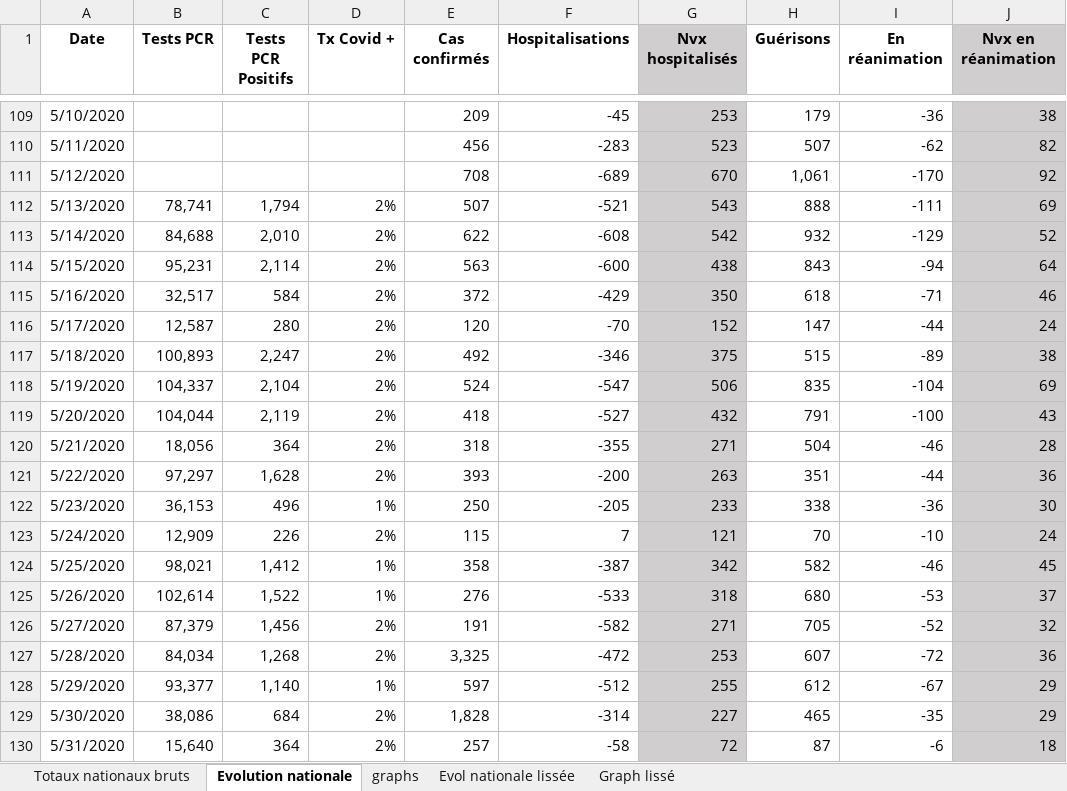
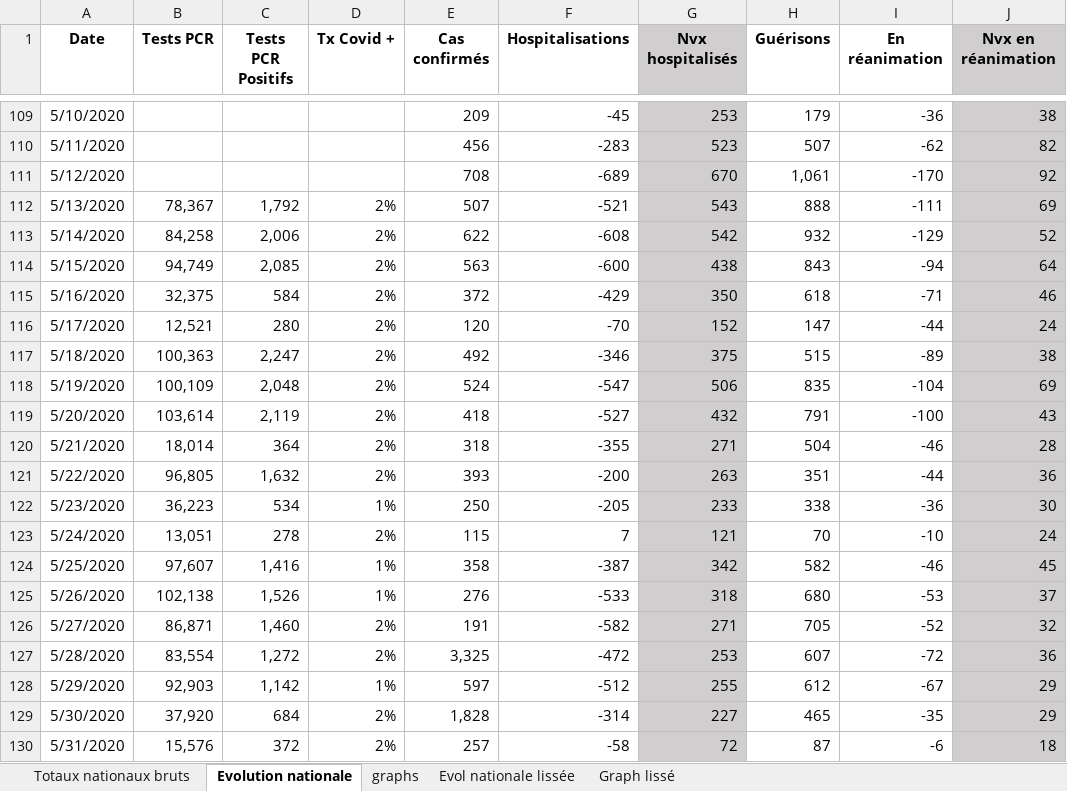
Before and after one commit to pasouf/covid-19, an Excel workbook: Stats coronavirus.xlsx, sheet Evolution nationale, drawn as a sheet; only a part is shown, gaps mark what is left out; values as stored, in another font and other column widths than the file's, no borders; the diff covers the shown part only; the diff names each change by its address in the sheet, - before the commit and + after, or states it on an @@ line.

```diff
--- a/Stats coronavirus.xlsx (sheet Evolution nationale)
+++ b/Stats coronavirus.xlsx (sheet Evolution nationale)
-B112 (Tests PCR): 78,741
+B112 (Tests PCR): 78,367
-C112 (Tests PCR Positifs): 1,794
+C112 (Tests PCR Positifs): 1,792
-B113 (Tests PCR): 84,688
+B113 (Tests PCR): 84,258
-C113 (Tests PCR Positifs): 2,010
+C113 (Tests PCR Positifs): 2,006
-B114 (Tests PCR): 95,231
+B114 (Tests PCR): 94,749
-C114 (Tests PCR Positifs): 2,114
+C114 (Tests PCR Positifs): 2,085
-B115 (Tests PCR): 32,517
+B115 (Tests PCR): 32,375
-B116 (Tests PCR): 12,587
+B116 (Tests PCR): 12,521
-B117 (Tests PCR): 100,893
+B117 (Tests PCR): 100,363
-B118 (Tests PCR): 104,337
+B118 (Tests PCR): 100,109
-C118 (Tests PCR Positifs): 2,104
+C118 (Tests PCR Positifs): 2,048
-B119 (Tests PCR): 104,044
+B119 (Tests PCR): 103,614
-B120 (Tests PCR): 18,056
+B120 (Tests PCR): 18,014
-B121 (Tests PCR): 97,297
+B121 (Tests PCR): 96,805
-C121 (Tests PCR Positifs): 1,628
+C121 (Tests PCR Positifs): 1,632
-B122 (Tests PCR): 36,153
+B122 (Tests PCR): 36,223
-C122 (Tests PCR Positifs): 496
+C122 (Tests PCR Positifs): 534
-B123 (Tests PCR): 12,909
+B123 (Tests PCR): 13,051
-C123 (Tests PCR Positifs): 226
+C123 (Tests PCR Positifs): 278
-B124 (Tests PCR): 98,021
+B124 (Tests PCR): 97,607
-C124 (Tests PCR Positifs): 1,412
+C124 (Tests PCR Positifs): 1,416
-B125 (Tests PCR): 102,614
+B125 (Tests PCR): 102,138
-C125 (Tests PCR Positifs): 1,522
+C125 (Tests PCR Positifs): 1,526
-B126 (Tests PCR): 87,379
+B126 (Tests PCR): 86,871
-C126 (Tests PCR Positifs): 1,456
+C126 (Tests PCR Positifs): 1,460
-B127 (Tests PCR): 84,034
+B127 (Tests PCR): 83,554
-C127 (Tests PCR Positifs): 1,268
+C127 (Tests PCR Positifs): 1,272
-B128 (Tests PCR): 93,377
+B128 (Tests PCR): 92,903
-C128 (Tests PCR Positifs): 1,140
+C128 (Tests PCR Positifs): 1,142
-B129 (Tests PCR): 38,086
+B129 (Tests PCR): 37,920
-B130 (Tests PCR): 15,640
+B130 (Tests PCR): 15,576
-C130 (Tests PCR Positifs): 364
+C130 (Tests PCR Positifs): 372
```
Also changed, not shown: 410 edited cells elsewhere in this sheet, sheet Totaux nationaux bruts, sheet Evol nationale lissée, charts or pictures.
